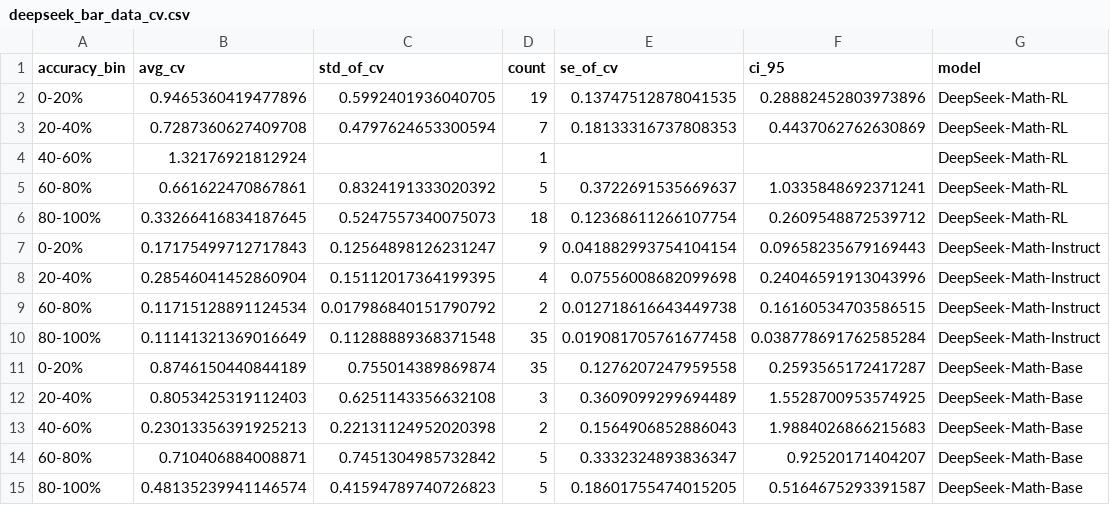
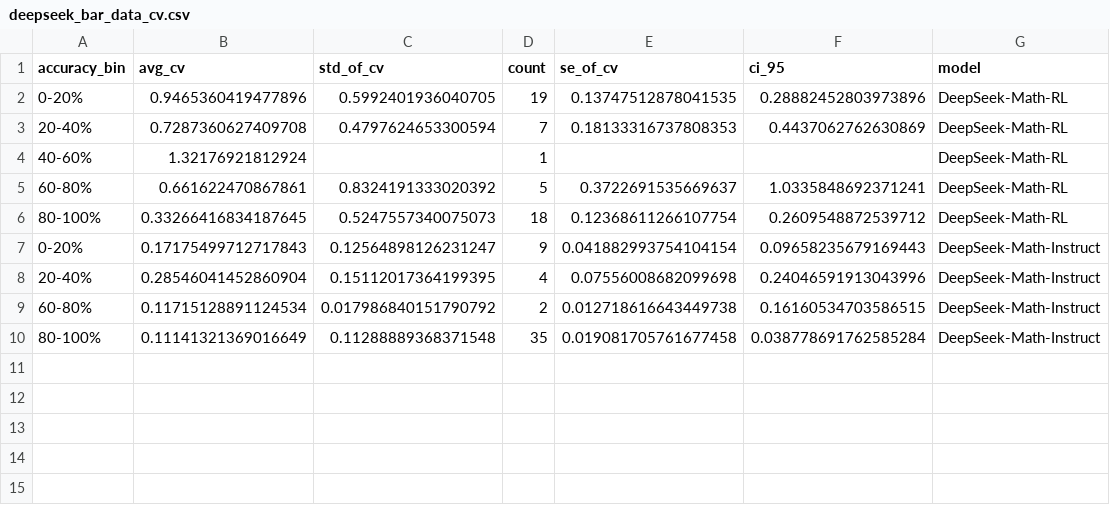
Before and after one commit to oankit/-rl-sft-reasoning, a CSV file: experiment_code/token_variability_experiment/figures/deepseek_bar_data_cv.csv, drawn as a sheet; the diff names each change by its address in the sheet, - before the commit and + after, or states it on an @@ line.

```diff
--- a/experiment_code/token_variability_experiment/figures/deepseek_bar_data_cv.csv
+++ b/experiment_code/token_variability_experiment/figures/deepseek_bar_data_cv.csv
-row 11: 0-20% | 0.8746150440844189 | 0.755014389869874 | 35 | 0.1276207247959558 | 0.2593565172417287 | DeepSeek-Math-Base
-row 12: 20-40% | 0.8053425319112403 | 0.6251143356632108 | 3 | 0.3609099299694489 | 1.5528700953574925 | DeepSeek-Math-Base
-row 13: 40-60% | 0.23013356391925213 | 0.22131124952020398 | 2 | 0.1564906852886043 | 1.9884026866215683 | DeepSeek-Math-Base
-row 14: 60-80% | 0.710406884008871 | 0.7451304985732842 | 5 | 0.3332324893836347 | 0.92520171404207 | DeepSeek-Math-Base
-row 15: 80-100% | 0.48135239941146574 | 0.41594789740726823 | 5 | 0.18601755474015205 | 0.5164675293391587 | DeepSeek-Math-Base
```
Also changed, not shown: experiment_code/token_variability_experiment/figures/olmo3_bar_data_cv.csv, 50 other files.
